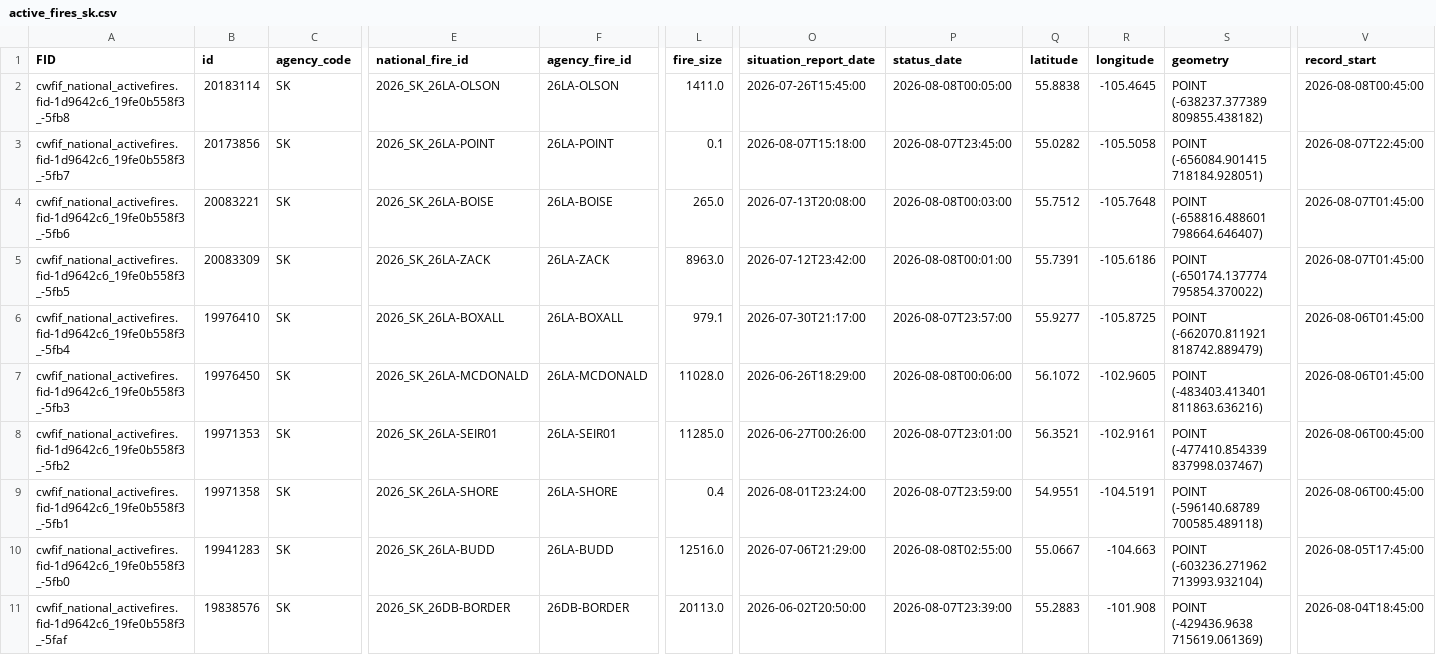
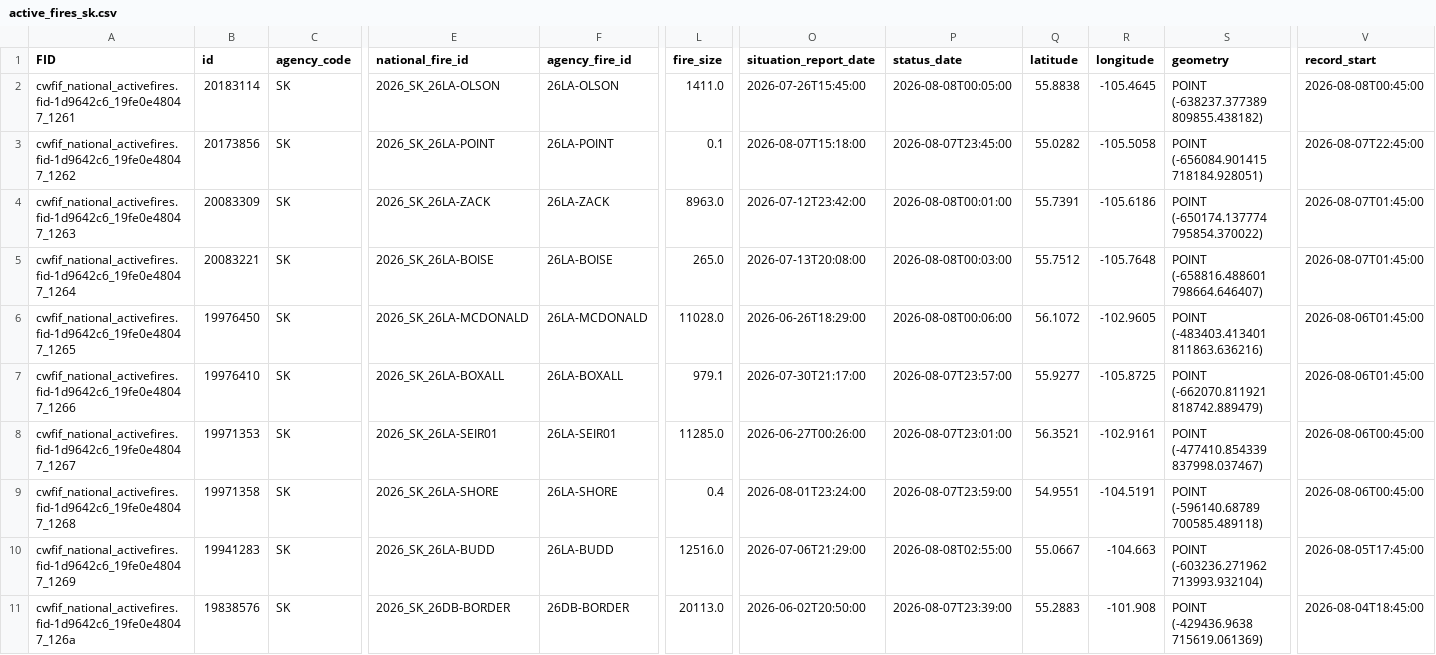
Before and after one commit to jagius/cda-air-quality-compiler, a CSV file: docs/active_fires_sk.csv, drawn as a sheet; only a part is shown, gaps mark what is left out; removed rows and columns are numbered as before the commit, all else as after; rows hold the shown columns only; the diff covers the shown part only; the diff names each change by its address in the sheet, - before the commit and + after, or states it on an @@ line.

```diff
--- a/docs/active_fires_sk.csv
+++ b/docs/active_fires_sk.csv
-A2 (FID): cwfif_national_activefires.fid-1d9642c6_19fe0b558f3_-5fb8
+A2 (FID): cwfif_national_activefires.fid-1d9642c6_19fe0e48047_1261
-A3 (FID): cwfif_national_activefires.fid-1d9642c6_19fe0b558f3_-5fb7
+A3 (FID): cwfif_national_activefires.fid-1d9642c6_19fe0e48047_1262
-row 4: cwfif_national_activefires.fid-1d9642c6_19fe0b558f3_-5fb6 | 20083221 | SK | 2026_SK_26LA-BOISE | 26LA-BOISE | 265.0 | 2026-07-13T20:08:00 | 2026-08-08T00:03:00 | 55.7512 | -105.7648 | POINT (-658816.488601 798664.646407) | 2026-08-07T01:45:00
-A4 (FID): cwfif_national_activefires.fid-1d9642c6_19fe0b558f3_-5fb5
+A4 (FID): cwfif_national_activefires.fid-1d9642c6_19fe0e48047_1263
-A5 (FID): cwfif_national_activefires.fid-1d9642c6_19fe0b558f3_-5fb4
+A5 (FID): cwfif_national_activefires.fid-1d9642c6_19fe0e48047_1264
-B5 (id): 19976410
+B5 (id): 20083221
-E5 (national_fire_id): 2026_SK_26LA-BOXALL
+E5 (national_fire_id): 2026_SK_26LA-BOISE
-F5 (agency_fire_id): 26LA-BOXALL
+F5 (agency_fire_id): 26LA-BOISE
-L5 (fire_size): 979.1
+L5 (fire_size): 265.0
-O5 (situation_report_date): 2026-07-30T21:17:00
+O5 (situation_report_date): 2026-07-13T20:08:00
-P5 (status_date): 2026-08-07T23:57:00
+P5 (status_date): 2026-08-08T00:03:00
-Q5 (latitude): 55.9277
+Q5 (latitude): 55.7512
-R5 (longitude): -105.8725
+R5 (longitude): -105.7648
-S5 (geometry): POINT (-662070.811921 818742.889479)
+S5 (geometry): POINT (-658816.488601 798664.646407)
-V5 (record_start): 2026-08-06T01:45:00
+V5 (record_start): 2026-08-07T01:45:00
-A6 (FID): cwfif_national_activefires.fid-1d9642c6_19fe0b558f3_-5fb3
+A6 (FID): cwfif_national_activefires.fid-1d9642c6_19fe0e48047_1265
+row 7: cwfif_national_activefires.fid-1d9642c6_19fe0e48047_1266 | 19976410 | SK | 2026_SK_26LA-BOXALL | 26LA-BOXALL | 979.1 | 2026-07-30T21:17:00 | 2026-08-07T23:57:00 | 55.9277 | -105.8725 | POINT (-662070.811921 818742.889479) | 2026-08-06T01:45:00
-A8 (FID): cwfif_national_activefires.fid-1d9642c6_19fe0b558f3_-5fb2
+A8 (FID): cwfif_national_activefires.fid-1d9642c6_19fe0e48047_1267
-A9 (FID): cwfif_national_activefires.fid-1d9642c6_19fe0b558f3_-5fb1
+A9 (FID): cwfif_national_activefires.fid-1d9642c6_19fe0e48047_1268
-A10 (FID): cwfif_national_activefires.fid-1d9642c6_19fe0b558f3_-5fb0
+A10 (FID): cwfif_national_activefires.fid-1d9642c6_19fe0e48047_1269
-A11 (FID): cwfif_national_activefires.fid-1d9642c6_19fe0b558f3_-5faf
+A11 (FID): cwfif_national_activefires.fid-1d9642c6_19fe0e48047_126a
```
Also changed, not shown: 2 added rows, 2 removed rows and 17 edited cells elsewhere in this file, docs/active_fires.csv, docs/active_fires_bc.csv, 8 other files.
